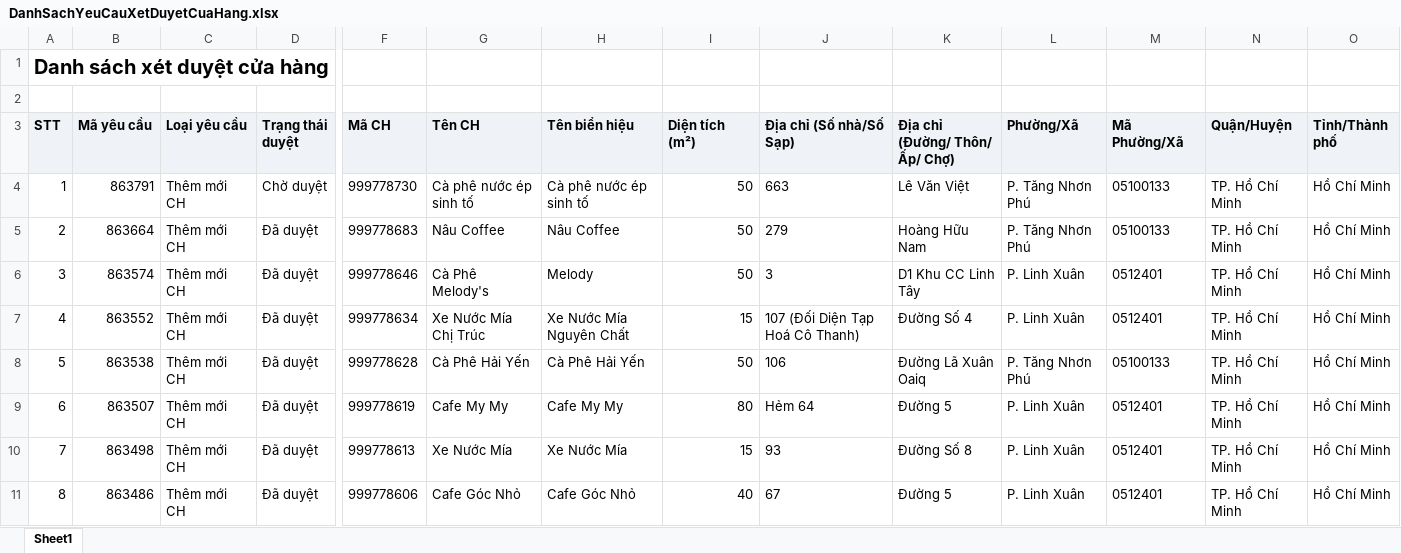
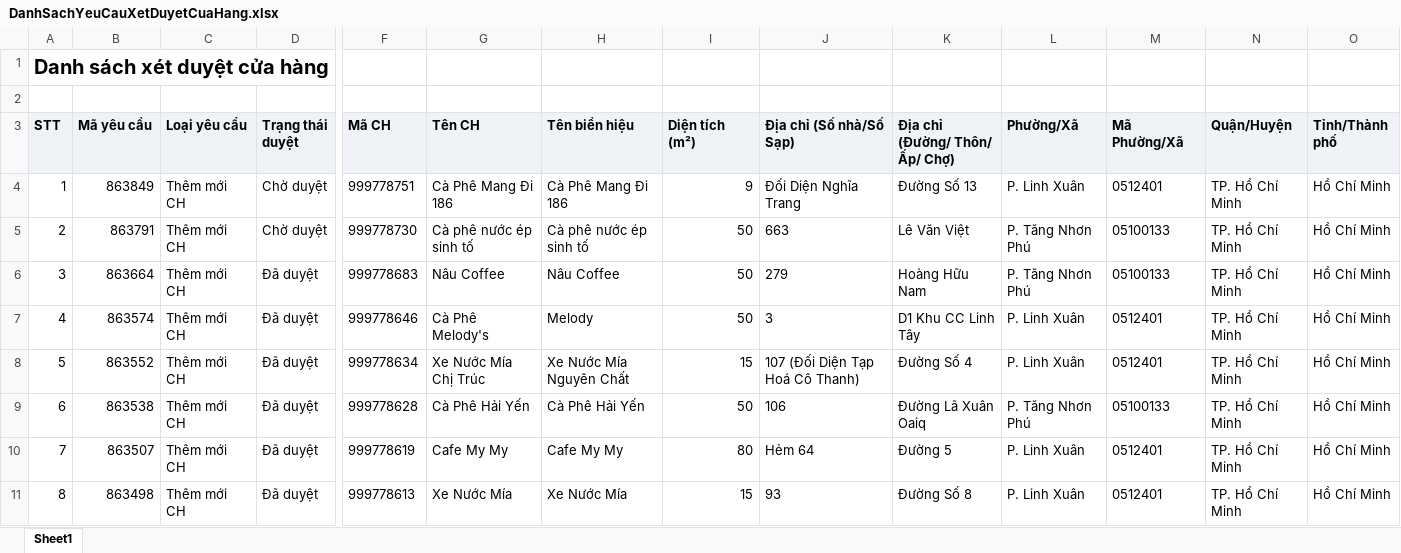
Before and after one commit to Tantt2026/Dashboard-Masan, an Excel workbook: data/Thang11/DanhSachYeuCauXetDuyetCuaHang.xlsx, sheet Sheet1, drawn as a sheet; only a part is shown, gaps mark what is left out; the shorter side is filled out with more unchanged rows; values as stored, in another font and other column widths than the file's, no borders; addresses are those after the commit; rows hold the shown columns only; the diff names each change by its address in the sheet, - before the commit and + after, or states it on an @@ line.

```diff
--- a/data/Thang11/DanhSachYeuCauXetDuyetCuaHang.xlsx (sheet Sheet1)
+++ b/data/Thang11/DanhSachYeuCauXetDuyetCuaHang.xlsx (sheet Sheet1)
+row 4: 1 | 863849 | Thêm mới CH | Chờ duyệt | 999778751 | Cà Phê Mang Đi 186 | Cà Phê Mang Đi 186 | 9 | Đối Diện Nghĩa Trang | Đường Số 13 | P. Linh Xuân | 0512401 | TP. Hồ Chí Minh | Hồ Chí Minh
@@ column A (STT) renumbered from row 5 down @@
```
Also changed, not shown: data/Thang11/DANH_SACH_KET_QUA_CUA_HANG_THAM_GIA_CHUONG_TRINH.xlsx, data/Thang11/DanhSachLichViengTham.xlsx, 2 other files.
